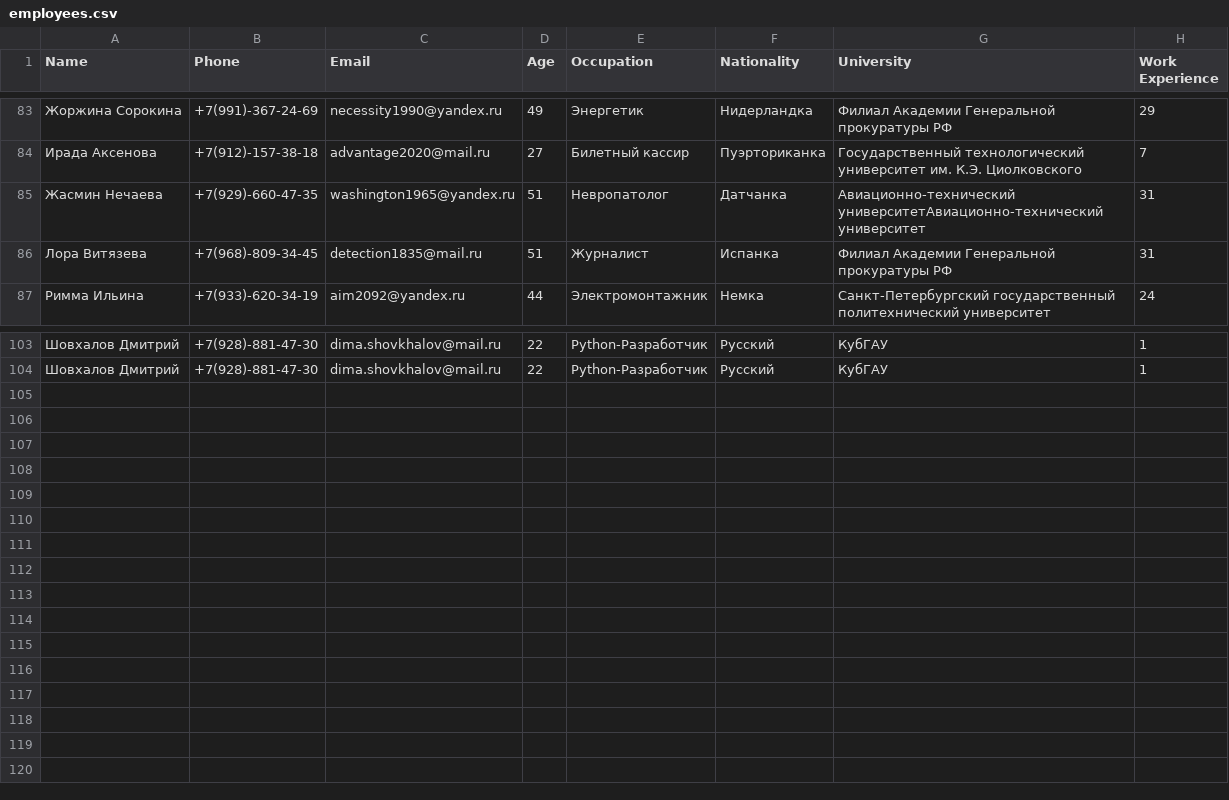
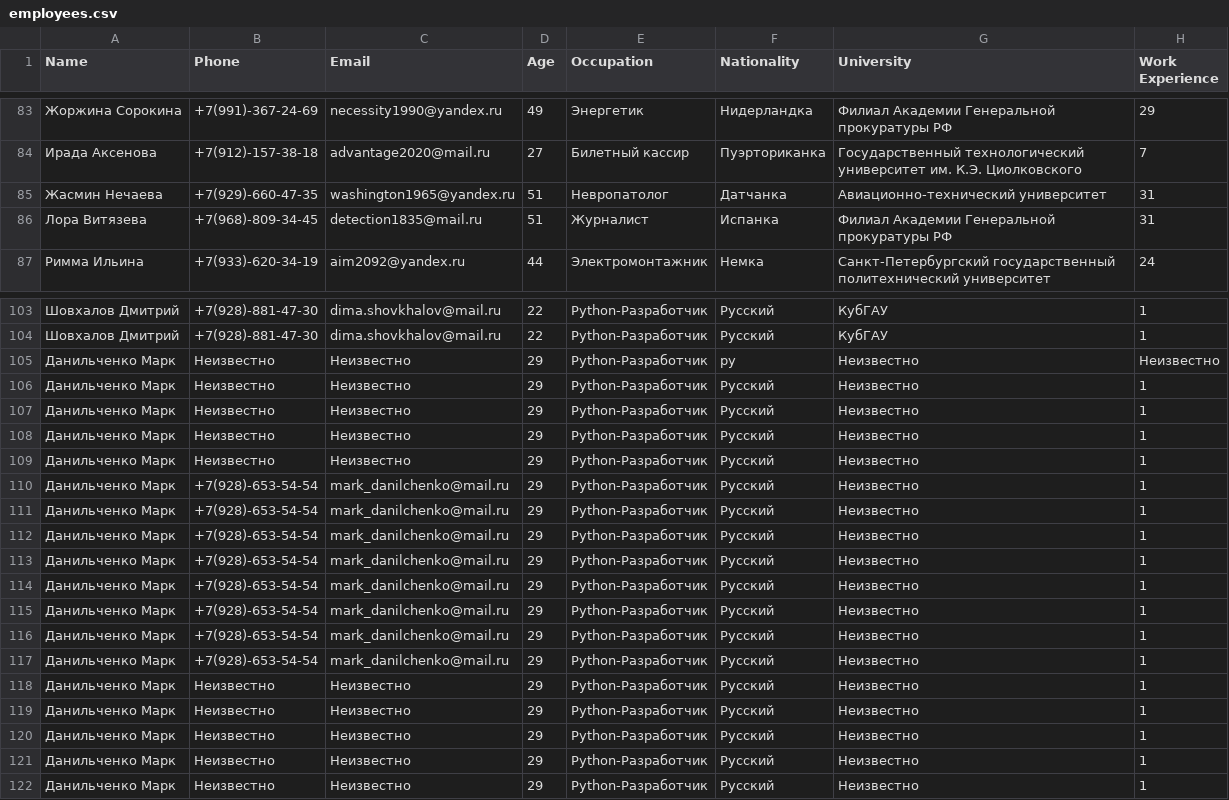
Before and after one commit to AzukoTazumaki/DZ_Python_21, a CSV file: results/employees.csv, drawn as a sheet; only a part is shown, gaps mark what is left out.

```diff
--- a/results/employees.csv
+++ b/results/employees.csv
@@ -84,3 +84,3 @@ Name,Phone,Email,Age,Occupation,Nationality,University,Work Experience
 Ирада Аксенова,+7(912)-157-38-18,advantage2020@mail.ru,27,Билетный кассир,Пуэрториканка,Государственный технологический университет им. К.Э. Циолковского,7
-Жасмин Нечаева,+7(929)-660-47-35,washington1965@yandex.ru,51,Невропатолог,Датчанка,Авиационно-технический университетАвиационно-технический университет,31
+Жасмин Нечаева,+7(929)-660-47-35,washington1965@yandex.ru,51,Невропатолог,Датчанка,Авиационно-технический университет,31
 Лора Витязева,+7(968)-809-34-45,detection1835@mail.ru,51,Журналист,Испанка,Филиал Академии Генеральной прокуратуры РФ,31
@@ -104 +104,19 @@ Name,Phone,Email,Age,Occupation,Nationality,University,Work Experience
 Шовхалов Дмитрий ,+7(928)-881-47-30,dima.shovkhalov@mail.ru,22,Python-Разработчик,Русский,КубГАУ,1
+Данильченко Марк ,Неизвестно,Неизвестно,29,Python-Разработчик,ру,Неизвестно,Неизвестно
+Данильченко Марк ,Неизвестно,Неизвестно,29,Python-Разработчик,Русский,Неизвестно,1
+Данильченко Марк ,Неизвестно,Неизвестно,29,Python-Разработчик,Русский,Неизвестно,1
+Данильченко Марк ,Неизвестно,Неизвестно,29,Python-Разработчик,Русский,Неизвестно,1
+Данильченко Марк ,Неизвестно,Неизвестно,29,Python-Разработчик,Русский,Неизвестно,1
+Данильченко Марк ,+7(928)-653-54-54,mark_danilchenko@mail.ru,29,Python-Разработчик,Русский,Неизвестно,1
+Данильченко Марк ,+7(928)-653-54-54,mark_danilchenko@mail.ru,29,Python-Разработчик,Русский,Неизвестно,1
+Данильченко Марк ,+7(928)-653-54-54,mark_danilchenko@mail.ru,29,Python-Разработчик,Русский,Неизвестно,1
+Данильченко Марк ,+7(928)-653-54-54,mark_danilchenko@mail.ru,29,Python-Разработчик,Русский,Неизвестно,1
+Данильченко Марк ,+7(928)-653-54-54,mark_danilchenko@mail.ru,29,Python-Разработчик,Русский,Неизвестно,1
+Данильченко Марк ,+7(928)-653-54-54,mark_danilchenko@mail.ru,29,Python-Разработчик,Русский,Неизвестно,1
+Данильченко Марк ,+7(928)-653-54-54,mark_danilchenko@mail.ru,29,Python-Разработчик,Русский,Неизвестно,1
+Данильченко Марк ,+7(928)-653-54-54,mark_danilchenko@mail.ru,29,Python-Разработчик,Русский,Неизвестно,1
+Данильченко Марк ,Неизвестно,Неизвестно,29,Python-Разработчик,Русский,Неизвестно,1
+Данильченко Марк ,Неизвестно,Неизвестно,29,Python-Разработчик,Русский,Неизвестно,1
+Данильченко Марк ,Неизвестно,Неизвестно,29,Python-Разработчик,Русский,Неизвестно,1
+Данильченко Марк ,Неизвестно,Неизвестно,29,Python-Разработчик,Русский,Неизвестно,1
+Данильченко Марк ,Неизвестно,Неизвестно,29,Python-Разработчик,Русский,Неизвестно,1
```
Also changed, not shown: results/books.csv, results/players.csv, 34 other files.
